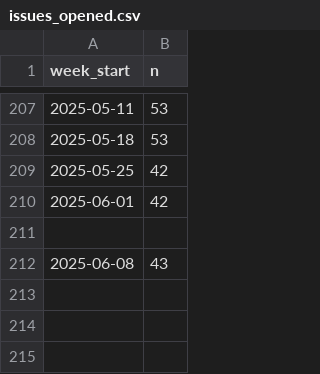
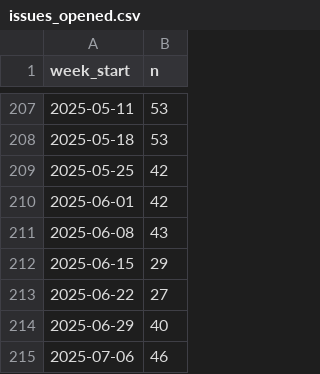
Before and after one commit to arrow-maintenance/arrowdash, a CSV file: data/issues_opened.csv, drawn as a sheet; only a part is shown, gaps mark what is left out; removed rows and columns are numbered as before the commit, all else as after; the diff names each change by its address in the sheet, - before the commit and + after, or states it on an @@ line.

```diff
--- a/data/issues_opened.csv
+++ b/data/issues_opened.csv
-row 211: (empty)
+row 212: 2025-06-15 | 29
+row 213: 2025-06-22 | 27
+row 214: 2025-06-29 | 40
+row 215: 2025-07-06 | 46
```
Also changed, not shown: data/issues_closed.csv, data/prs_closed.csv, 1 other file.
